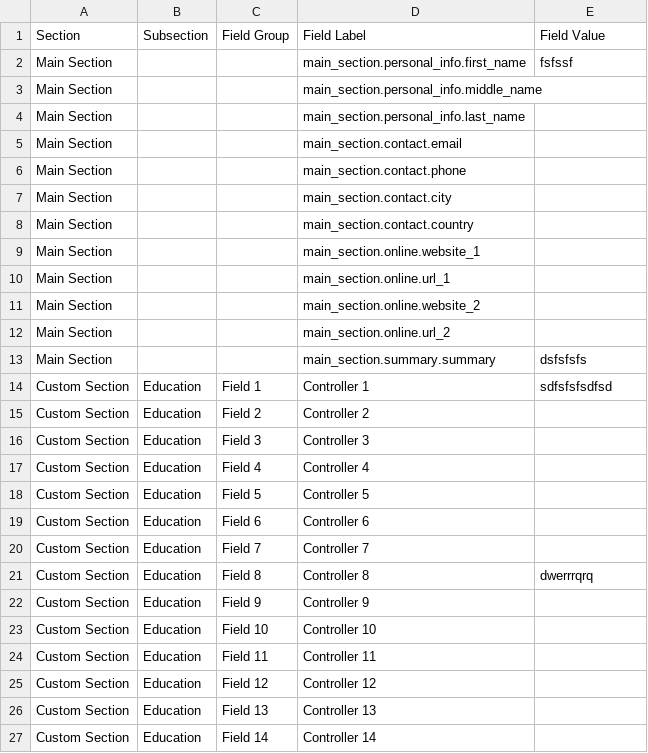
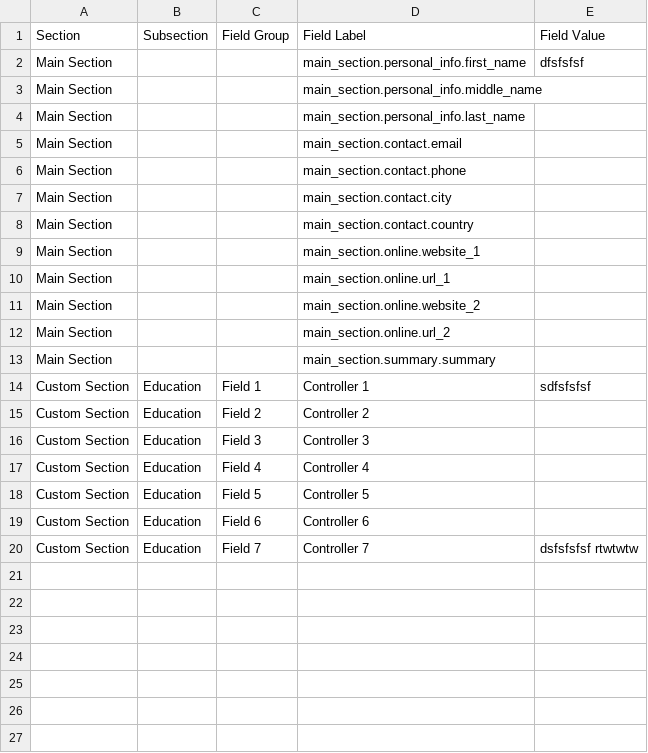
Before and after one commit to rubinity/mmmCV, a CSV file: data/cv_data.csv, drawn as a sheet.

```diff
--- a/data/cv_data.csv
+++ b/data/cv_data.csv
@@ -1,3 +1,3 @@
 Section,Subsection,Field Group,Field Label,Field Value
-Main Section,,,main_section.personal_info.first_name,fsfssf
+Main Section,,,main_section.personal_info.first_name,dfsfsfsf
 Main Section,,,main_section.personal_info.middle_name,
@@ -12,4 +12,4 @@ Main Section,,,main_section.online.website_2,
 Main Section,,,main_section.online.url_2,
-Main Section,,,main_section.summary.summary,dsfsfsfs
-Custom Section,Education,Field 1,Controller 1,sdfsfsfsdfsd
+Main Section,,,main_section.summary.summary,
+Custom Section,Education,Field 1,Controller 1,sdfsfsfsf
 Custom Section,Education,Field 2,Controller 2,
@@ -19,9 +19,2 @@ Custom Section,Education,Field 5,Controller 5,
 Custom Section,Education,Field 6,Controller 6,
-Custom Section,Education,Field 7,Controller 7,
-Custom Section,Education,Field 8,Controller 8,dwerrrqrq
-Custom Section,Education,Field 9,Controller 9,
-Custom Section,Education,Field 10,Controller 10,
-Custom Section,Education,Field 11,Controller 11,
-Custom Section,Education,Field 12,Controller 12,
-Custom Section,Education,Field 13,Controller 13,
-Custom Section,Education,Field 14,Controller 14,
+Custom Section,Education,Field 7,Controller 7,dsfsfsfsf rtwtwtw
```
Also changed, not shown: 5 other files.
